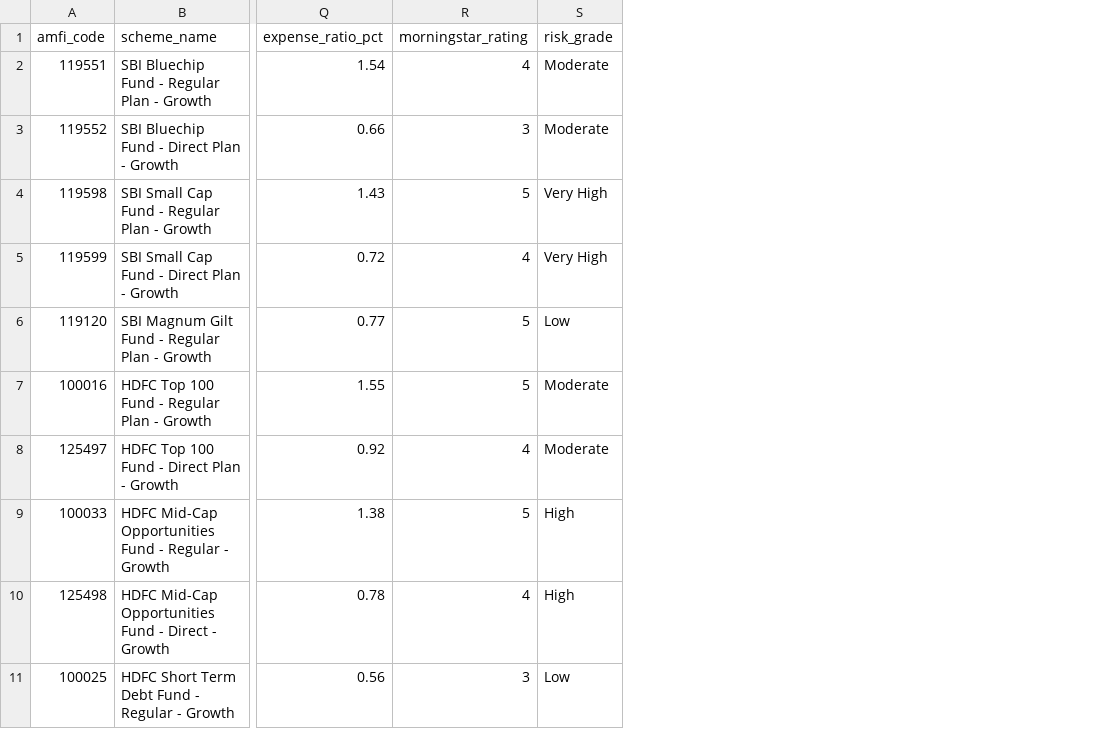
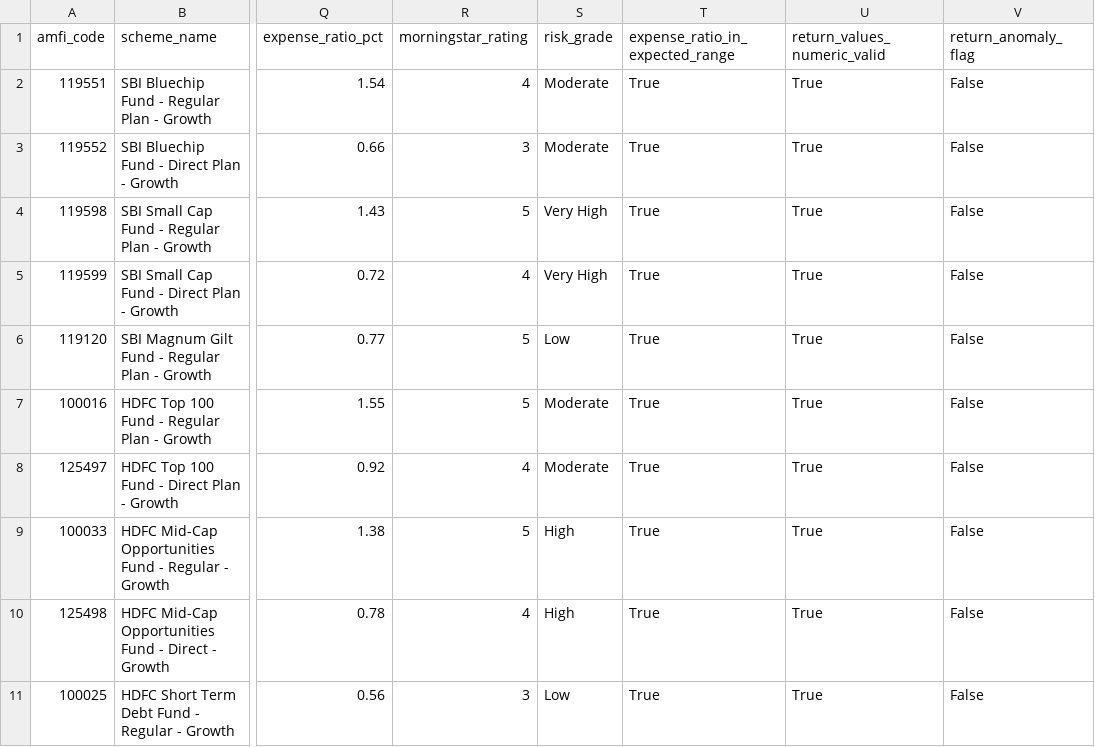
Before and after one commit to Shadman04/bluestock-day-3-eda, a CSV file: Bluestock_Day3_EDA/data/processed/07_scheme_performance.csv, drawn as a sheet; only a part is shown, gaps mark what is left out; the diff names each change by its address in the sheet, - before the commit and + after, or states it on an @@ line.

```diff
--- a/Bluestock_Day3_EDA/data/processed/07_scheme_performance.csv
+++ b/Bluestock_Day3_EDA/data/processed/07_scheme_performance.csv
+column T (expense_ratio_in_expected_range), rows 2-11: all True
+column U (return_values_numeric_valid), rows 2-11: all True
+column V (return_anomaly_flag), rows 2-11: all False
```
Also changed, not shown: 29 other files.
